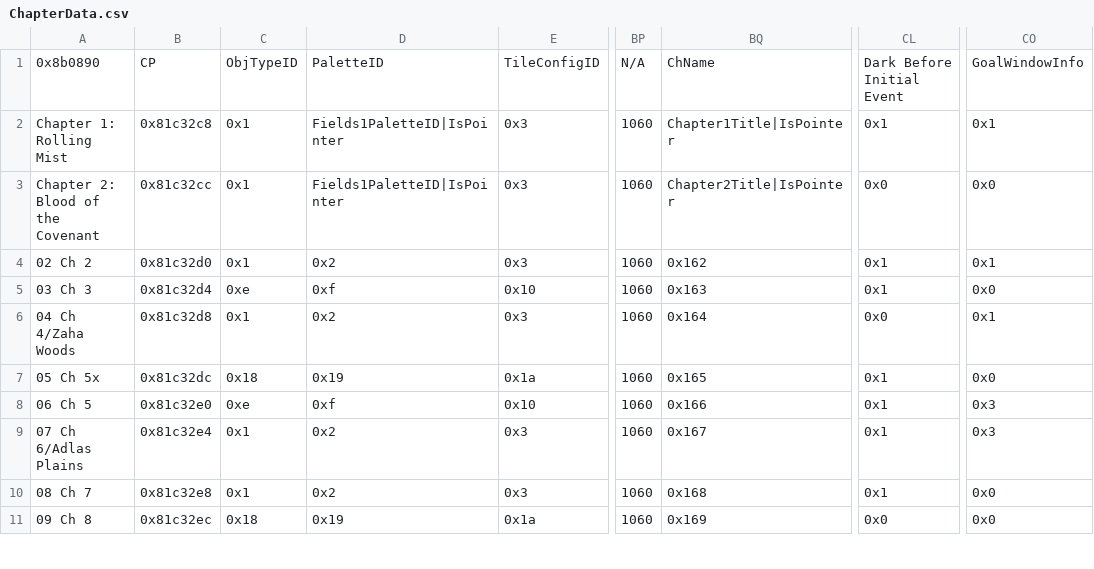
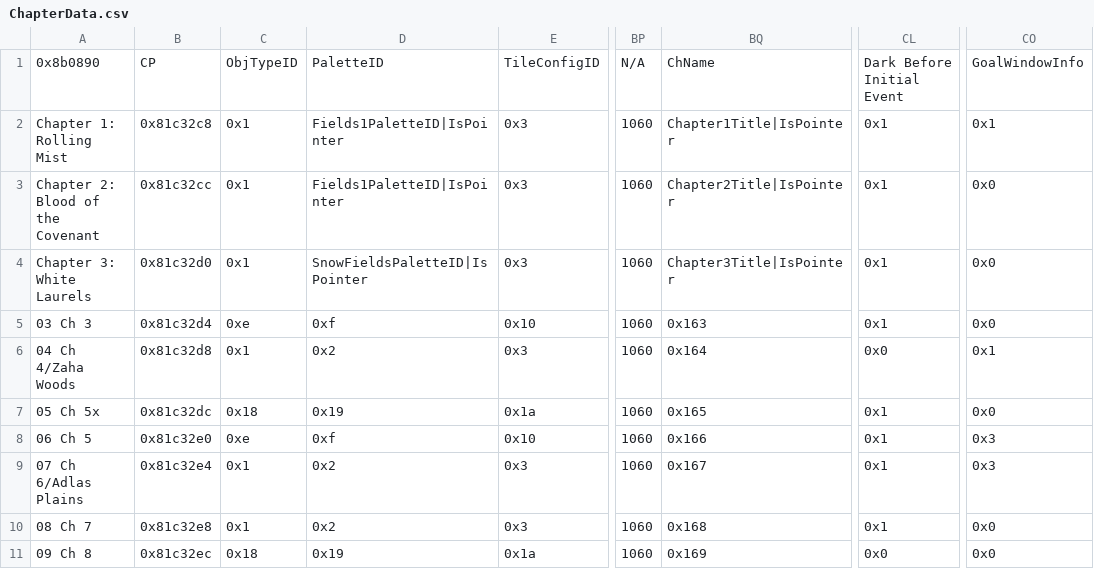
Before and after one commit to kairi-arisato/CISTYE, a CSV file: Tables/NightmareModules/ChapterData/ChapterData.csv, drawn as a sheet; only a part is shown, gaps mark what is left out; the diff names each change by its address in the sheet, - before the commit and + after, or states it on an @@ line.

Commit message:
Chapter 2 "done"
added a snow tileset, added ch3 as well

```diff
--- a/Tables/NightmareModules/ChapterData/ChapterData.csv
+++ b/Tables/NightmareModules/ChapterData/ChapterData.csv
-CL3: 0x0
+CL3: 0x1
-A4: 02 Ch 2
+A4: Chapter 3: White Laurels
-D4: 0x2
+D4: SnowFieldsPaletteID|IsPointer
-BQ4: 0x162
+BQ4: Chapter3Title|IsPointer
-CO4: 0x1
+CO4: 0x0
```
Also changed, not shown: Tables/NightmareModules/CharactersClasses/CharacterTable.csv, Tables/NightmareModules/CharactersClasses/ClassTable.csv, 46 other files.
